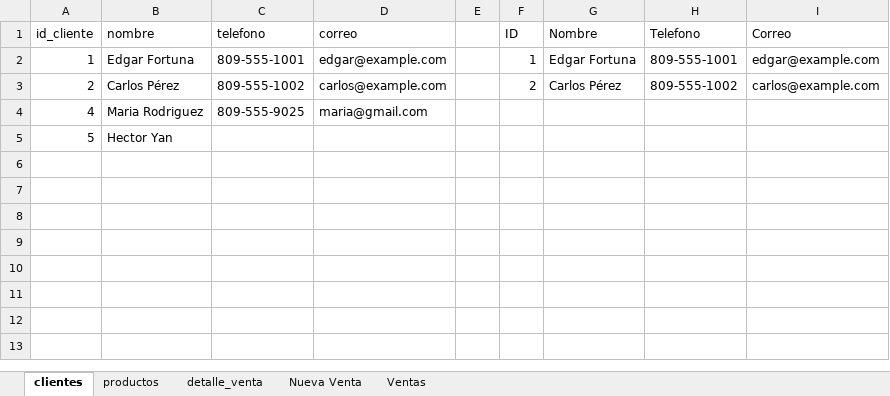
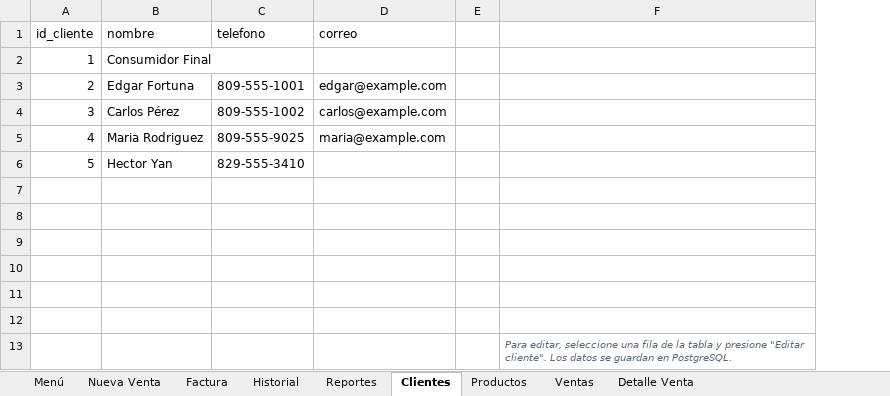
Before and after one commit to FortunaEdgar/SistemaVentasInventario, an Excel workbook: Excel/SistemaVentasInventario.xlsm, sheet Clientes, drawn as a sheet; values as stored, in another font and other column widths than the file's, no borders; charts and pictures and table styles not drawn; removed rows and columns are numbered as before the commit, all else as after; the diff names each change by its address in the sheet, - before the commit and + after, or states it on an @@ line.

```diff
--- a/Excel/SistemaVentasInventario.xlsm (sheet Clientes)
+++ b/Excel/SistemaVentasInventario.xlsm (sheet Clientes)
-sheet tab: clientes
+sheet tab: Clientes
-sheet tab: productos
+sheet tab: Productos
-sheet tab: detalle_venta
+sheet tab: Detalle Venta
+sheet tab: Menú
+sheet tab: Factura
+sheet tab: Historial
+sheet tab: Reportes
@@ sheet tab order changed: Menú | Nueva Venta | Factura | Historial | Reportes | Clientes | Productos | Ventas | Detalle Venta @@
-column F (ID), rows 2-3: 1 | 2
-column G (Nombre), rows 2-3: Edgar Fortuna | Carlos Pérez
-column H (Telefono), rows 2-3: 809-555-1001 | 809-555-1002
-column I (Correo), rows 2-3: edgar@example.com | carlos@example.com
+column F, empty
+row 2: 1 | Consumidor Final
-A3 (id_cliente): 1
+A3 (id_cliente): 2
-A4 (id_cliente): 2
+A4 (id_cliente): 3
-D5 (correo): maria@gmail.com
+D5 (correo): maria@example.com
-C6 (telefono): (empty)
+C6 (telefono): 829-555-3410
+row 7: (empty)
+row 8: (empty)
+row 9: (empty)
+row 10: (empty)
+row 11: (empty)
+row 12: (empty)
+row 13:  |  |  |  |  | Para editar, seleccione una fila de la tabla y presione "Editar cliente". Los datos se guardan en PostgreSQL.
```
Also changed, not shown: sheet Nueva Venta, sheet Detalle Venta, sheet Ventas, sheet Productos, formulas that keep their value, charts or pictures, 16 other files.
